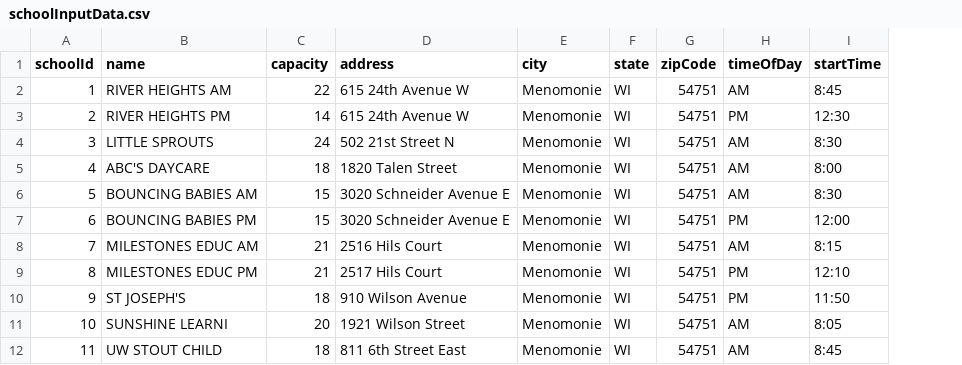
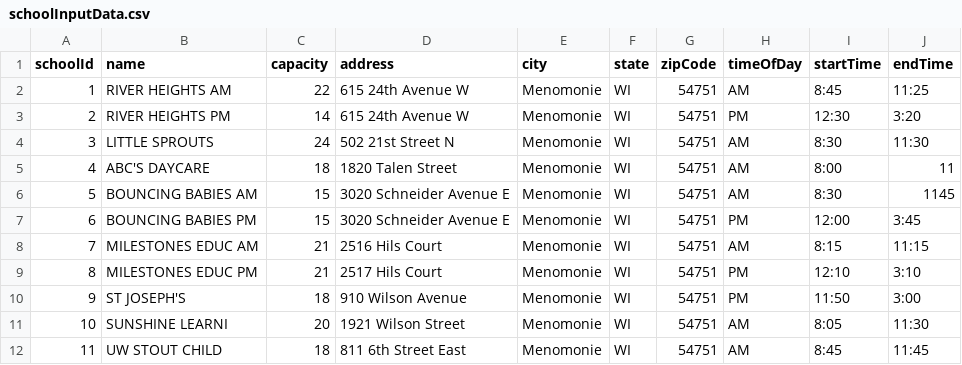
Before and after one commit to TNWOG/PICMath_SDMA, a CSV file: schoolInputData.csv, drawn as a sheet; the diff names each change by its address in the sheet, - before the commit and + after, or states it on an @@ line.

```diff
--- a/schoolInputData.csv
+++ b/schoolInputData.csv
+column J (endTime), rows 2-12: 11:25 | 3:20 | 11:30 | 11 | 1145 | 3:45 | 11:15 | 3:10 | 3:00 | 11:30 | 11:45
```
Also changed, not shown: routeOutputData.csv, routeStudentInfo.csv, 14 other files.
